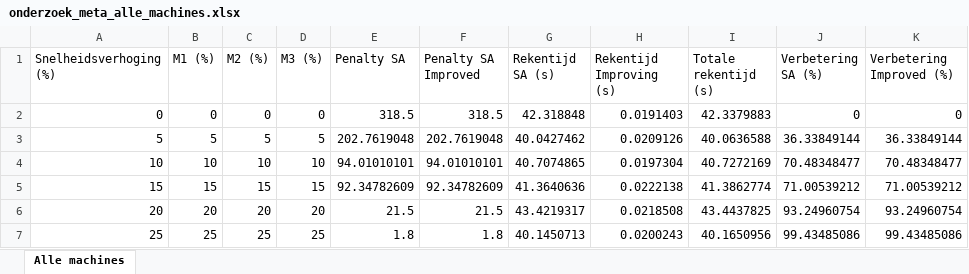
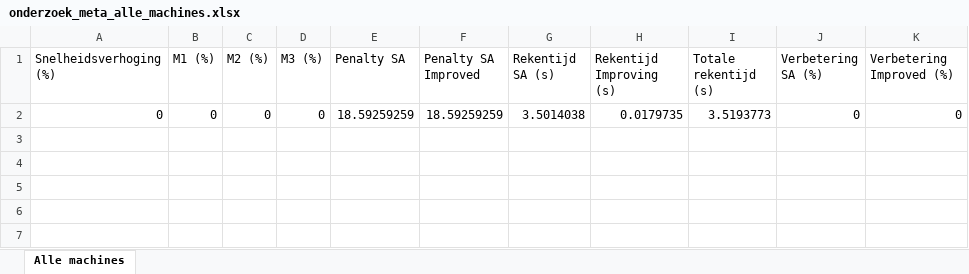
Before and after one commit to FeevanZoghel/OR5, an Excel workbook: onderzoek_meta_alle_machines.xlsx, sheet Alle machines, drawn as a sheet; values as stored, in another font and other column widths than the file's, no borders; the diff names each change by its address in the sheet, - before the commit and + after, or states it on an @@ line.

```diff
--- a/onderzoek_meta_alle_machines.xlsx (sheet Alle machines)
+++ b/onderzoek_meta_alle_machines.xlsx (sheet Alle machines)
-E2 (Penalty SA): 318.5
+E2 (Penalty SA): 18.59259259
-F2 (Penalty SA Improved): 318.5
+F2 (Penalty SA Improved): 18.59259259
-G2 (Rekentijd SA (s)): 42.318848
+G2 (Rekentijd SA (s)): 3.5014038
-H2 (Rekentijd Improving (s)): 0.0191403
+H2 (Rekentijd Improving (s)): 0.0179735
-I2 (Totale rekentijd (s)): 42.3379883
+I2 (Totale rekentijd (s)): 3.5193773
-row 3: 5 | 5 | 5 | 5 | 202.7619048 | 202.7619048 | 40.0427462 | 0.0209126 | 40.0636588 | 36.33849144 | 36.33849144
-row 4: 10 | 10 | 10 | 10 | 94.01010101 | 94.01010101 | 40.7074865 | 0.0197304 | 40.7272169 | 70.48348477 | 70.48348477
-row 5: 15 | 15 | 15 | 15 | 92.34782609 | 92.34782609 | 41.3640636 | 0.0222138 | 41.3862774 | 71.00539212 | 71.00539212
-row 6: 20 | 20 | 20 | 20 | 21.5 | 21.5 | 43.4219317 | 0.0218508 | 43.4437825 | 93.24960754 | 93.24960754
-row 7: 25 | 25 | 25 | 25 | 1.8 | 1.8 | 40.1450713 | 0.0200243 | 40.1650956 | 99.43485086 | 99.43485086
```
Also changed, not shown: PaintShop-September2026_kopie.xlsx, 1 other file.
